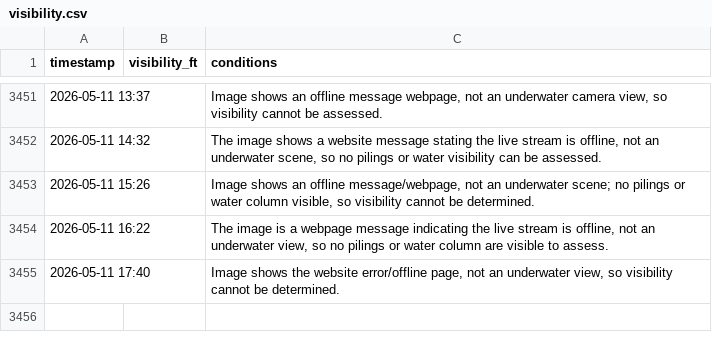
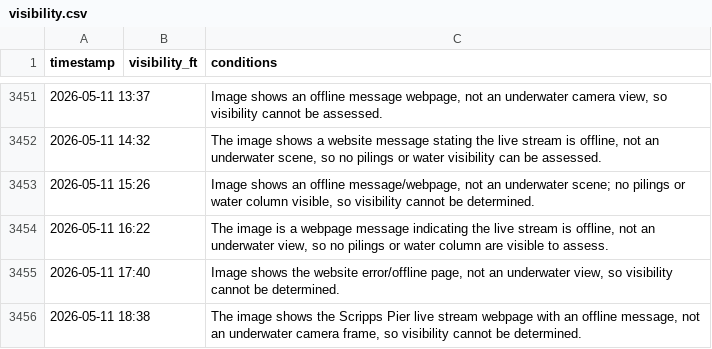
Before and after one commit to haraschax/underwaterviz, a CSV file: docs/visibility.csv, drawn as a sheet; only a part is shown, gaps mark what is left out.

```diff
--- a/docs/visibility.csv
+++ b/docs/visibility.csv
@@ -3455 +3455,2 @@ timestamp,visibility_ft,conditions
 2026-05-11 17:40,,"Image shows the website error/offline page, not an underwater view, so visibility cannot be determined."
+2026-05-11 18:38,,"The image shows the Scripps Pier live stream webpage with an offline message, not an underwater camera frame, so visibility cannot be determined."
```
Also changed, not shown: 2 other files.
